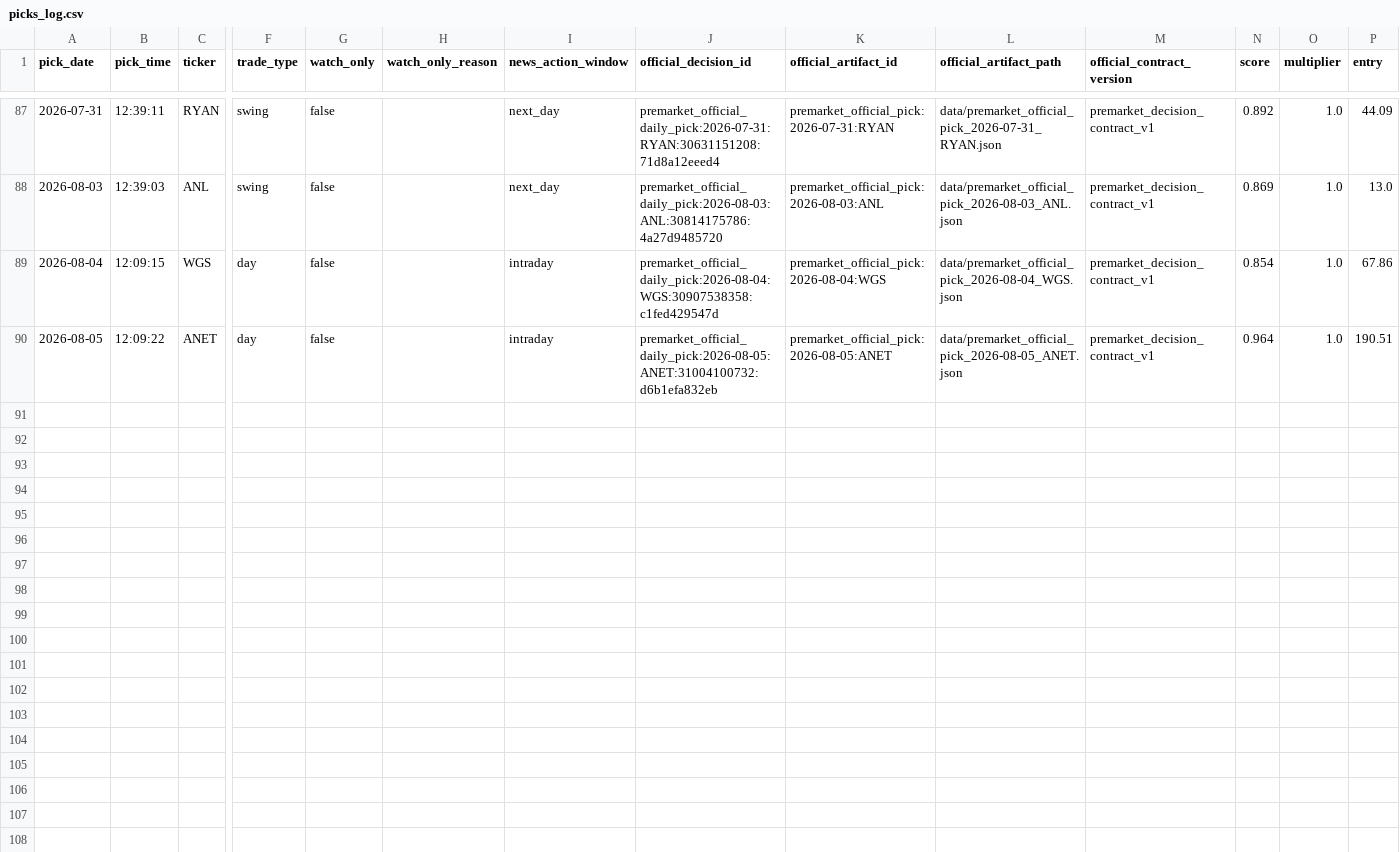
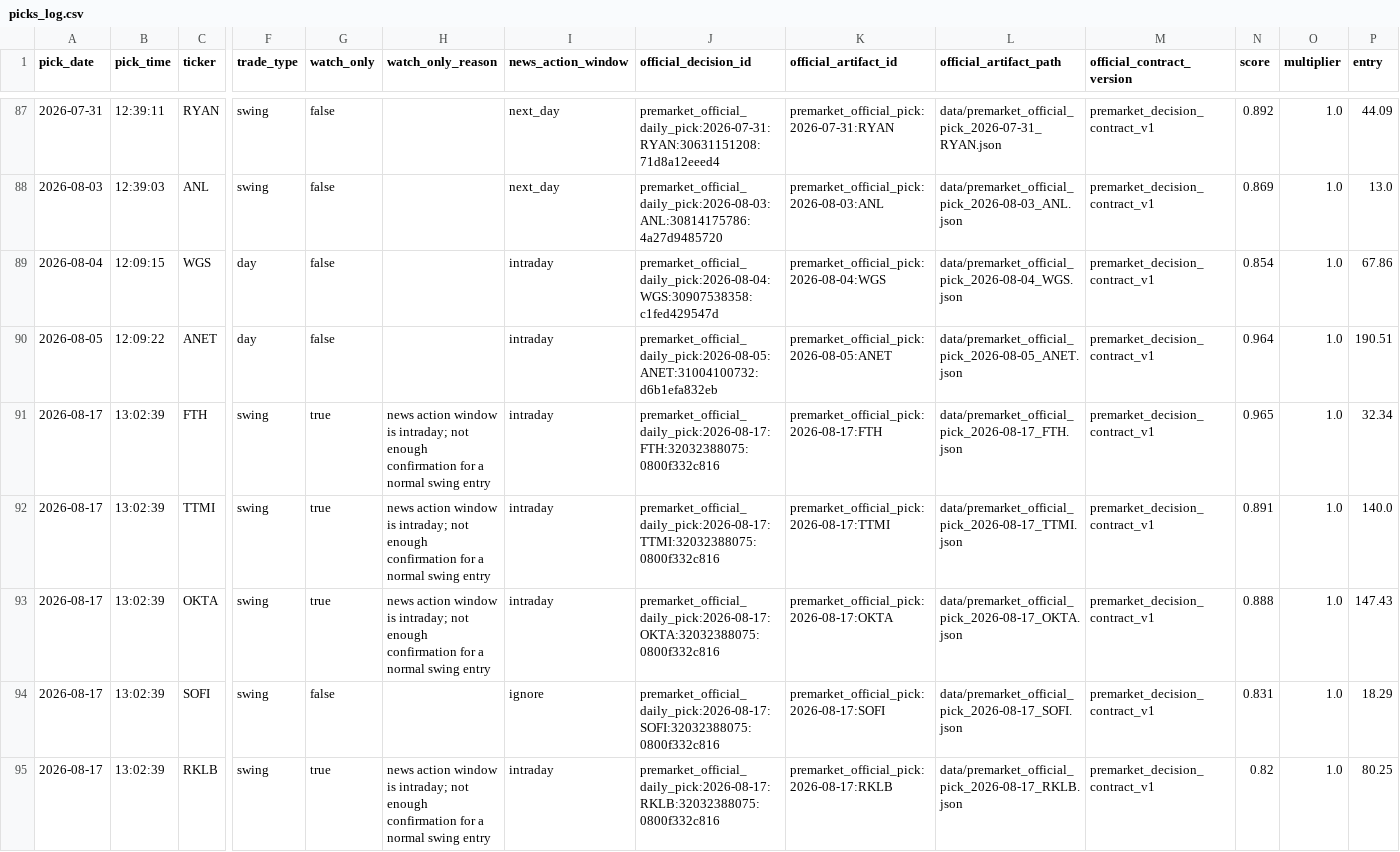
Before and after one commit to anjanneogi13/daily-stock-agent, a CSV file: data/picks_log.csv, drawn as a sheet; only a part is shown, gaps mark what is left out; rows hold the shown columns only; the diff names each change by its address in the sheet, - before the commit and + after, or states it on an @@ line.

```diff
--- a/data/picks_log.csv
+++ b/data/picks_log.csv
+row 91: 2026-08-17 | 13:02:39 | FTH | swing | true | news action window is intraday; not enough confirmation for a normal swing entry | intraday | premarket_official_daily_pick:2026-08-17:FTH:32032388075:0800f332c816 | premarket_official_pick:2026-08-17:FTH | data/premarket_official_pick_2026-08-17_FTH.json | premarket_decision_contract_v1 | 0.965 | 1.0 | 32.34
+row 92: 2026-08-17 | 13:02:39 | TTMI | swing | true | news action window is intraday; not enough confirmation for a normal swing entry | intraday | premarket_official_daily_pick:2026-08-17:TTMI:32032388075:0800f332c816 | premarket_official_pick:2026-08-17:TTMI | data/premarket_official_pick_2026-08-17_TTMI.json | premarket_decision_contract_v1 | 0.891 | 1.0 | 140.0
+row 93: 2026-08-17 | 13:02:39 | OKTA | swing | true | news action window is intraday; not enough confirmation for a normal swing entry | intraday | premarket_official_daily_pick:2026-08-17:OKTA:32032388075:0800f332c816 | premarket_official_pick:2026-08-17:OKTA | data/premarket_official_pick_2026-08-17_OKTA.json | premarket_decision_contract_v1 | 0.888 | 1.0 | 147.43
+row 94: 2026-08-17 | 13:02:39 | SOFI | swing | false |  | ignore | premarket_official_daily_pick:2026-08-17:SOFI:32032388075:0800f332c816 | premarket_official_pick:2026-08-17:SOFI | data/premarket_official_pick_2026-08-17_SOFI.json | premarket_decision_contract_v1 | 0.831 | 1.0 | 18.29
+row 95: 2026-08-17 | 13:02:39 | RKLB | swing | true | news action window is intraday; not enough confirmation for a normal swing entry | intraday | premarket_official_daily_pick:2026-08-17:RKLB:32032388075:0800f332c816 | premarket_official_pick:2026-08-17:RKLB | data/premarket_official_pick_2026-08-17_RKLB.json | premarket_decision_contract_v1 | 0.82 | 1.0 | 80.25
```
Also changed, not shown: 13 other files.
